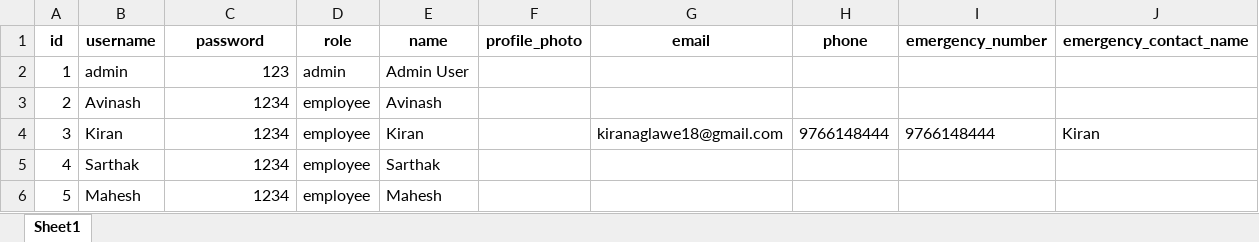
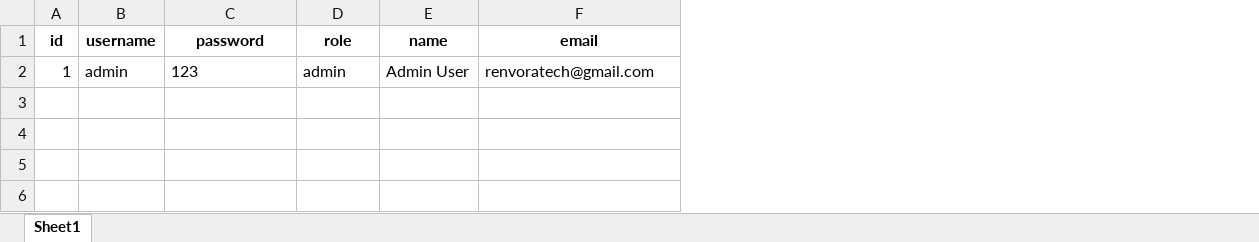
Before and after one commit to kiran18-A/Dashboard, an Excel workbook: data/users.xlsx, sheet Sheet1, drawn as a sheet; values as stored, in another font and other column widths than the file's, no borders; removed rows and columns are numbered as before the commit, all else as after; the diff names each change by its address in the sheet, - before the commit and + after, or states it on an @@ line.

```diff
--- a/data/users.xlsx (sheet Sheet1)
+++ b/data/users.xlsx (sheet Sheet1)
-column F (profile_photo), empty
-column H (phone), empty
-column I (emergency_number), empty
-column J (emergency_contact_name), empty
-C2 alignment: right
+C2 alignment: left
-F2 (email): (empty)
+F2 (email): renvoratech@gmail.com
-row 3: 2 | Avinash | 1234 | employee | Avinash
-row 4: 3 | Kiran | 1234 | employee | Kiran |  | kiranaglawe18@gmail.com | 9766148444 | 9766148444 | Kiran
-row 5: 4 | Sarthak | 1234 | employee | Sarthak
-row 6: 5 | Mahesh | 1234 | employee | Mahesh
```
Also changed, not shown: data/attendance.xlsx, data/clients.xlsx, 28 other files.
